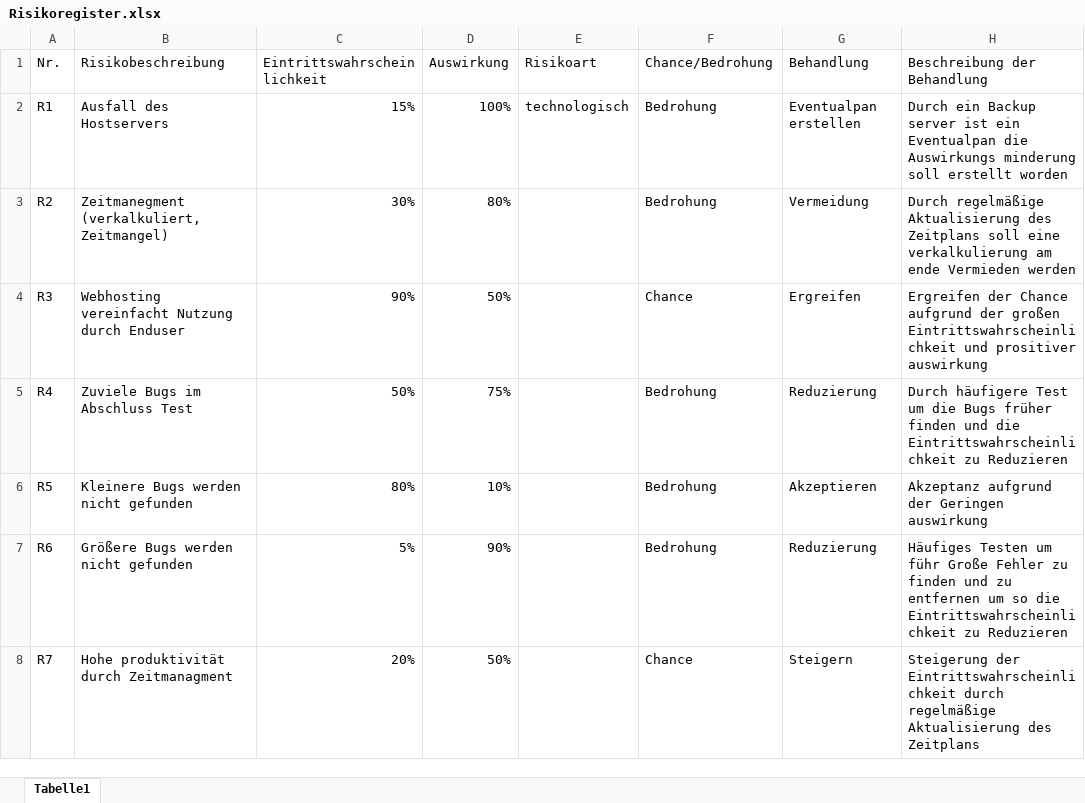
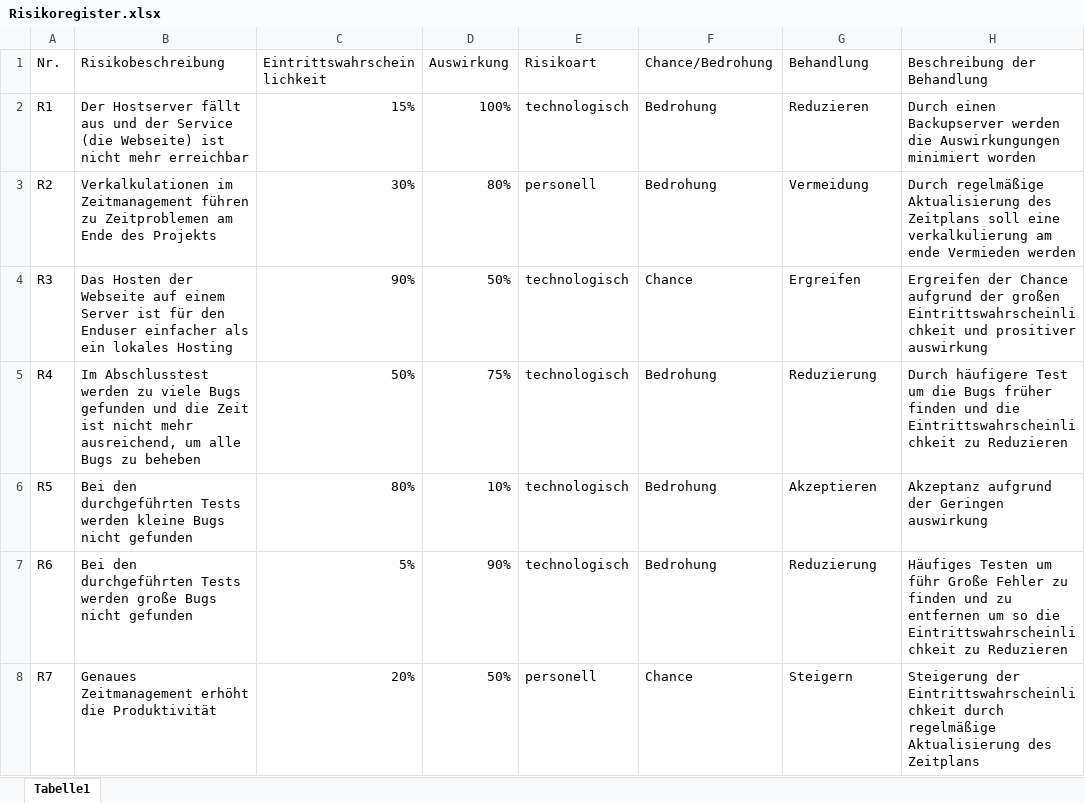
Before and after one commit to Software-Engineering-I-HWR/GourmetGuide, an Excel workbook: Risikoregister.xlsx, sheet Tabelle1, drawn as a sheet; values as stored, in another font and other column widths than the file's, no borders; table styles not drawn; the diff names each change by its address in the sheet, - before the commit and + after, or states it on an @@ line.

```diff
--- a/Risikoregister.xlsx (sheet Tabelle1)
+++ b/Risikoregister.xlsx (sheet Tabelle1)
-B2 (Risikobeschreibung): Ausfall des Hostservers
+B2 (Risikobeschreibung): Der Hostserver fällt aus und der Service (die Webseite) ist nicht mehr erreichbar
-G2 (Behandlung): Eventualpan erstellen
+G2 (Behandlung): Reduzieren
-H2 (Beschreibung der Behandlung): Durch ein Backup server ist ein Eventualpan die Auswirkungs minderung soll erstellt worden
+H2 (Beschreibung der Behandlung): Durch einen Backupserver werden die Auswirkungungen minimiert worden
-B3 (Risikobeschreibung): Zeitmanegment (verkalkuliert, Zeitmangel)
+B3 (Risikobeschreibung): Verkalkulationen im Zeitmanagement führen zu Zeitproblemen am Ende des Projekts
-E3 (Risikoart): (empty)
+E3 (Risikoart): personell
-B4 (Risikobeschreibung): Webhosting vereinfacht Nutzung durch Enduser
+B4 (Risikobeschreibung): Das Hosten der Webseite auf einem Server ist für den Enduser einfacher als ein lokales Hosting
-E4:E7 (Risikoart): (empty)
+E4:E7 (Risikoart): technologisch
-B5 (Risikobeschreibung): Zuviele Bugs im Abschluss Test
+B5 (Risikobeschreibung): Im Abschlusstest werden zu viele Bugs gefunden und die Zeit ist nicht mehr ausreichend, um alle Bugs zu beheben
-B6 (Risikobeschreibung): Kleinere Bugs werden nicht gefunden
+B6 (Risikobeschreibung): Bei den durchgeführten Tests werden kleine Bugs nicht gefunden
-B7 (Risikobeschreibung): Größere Bugs werden nicht gefunden
+B7 (Risikobeschreibung): Bei den durchgeführten Tests werden große Bugs nicht gefunden
-B8 (Risikobeschreibung): Hohe produktivität durch Zeitmanagment
+B8 (Risikobeschreibung): Genaues Zeitmanagement erhöht die Produktivität
-E8 (Risikoart): (empty)
+E8 (Risikoart): personell
```
Also changed, not shown: Qualitätskriterien.xlsx, 1 other file.
